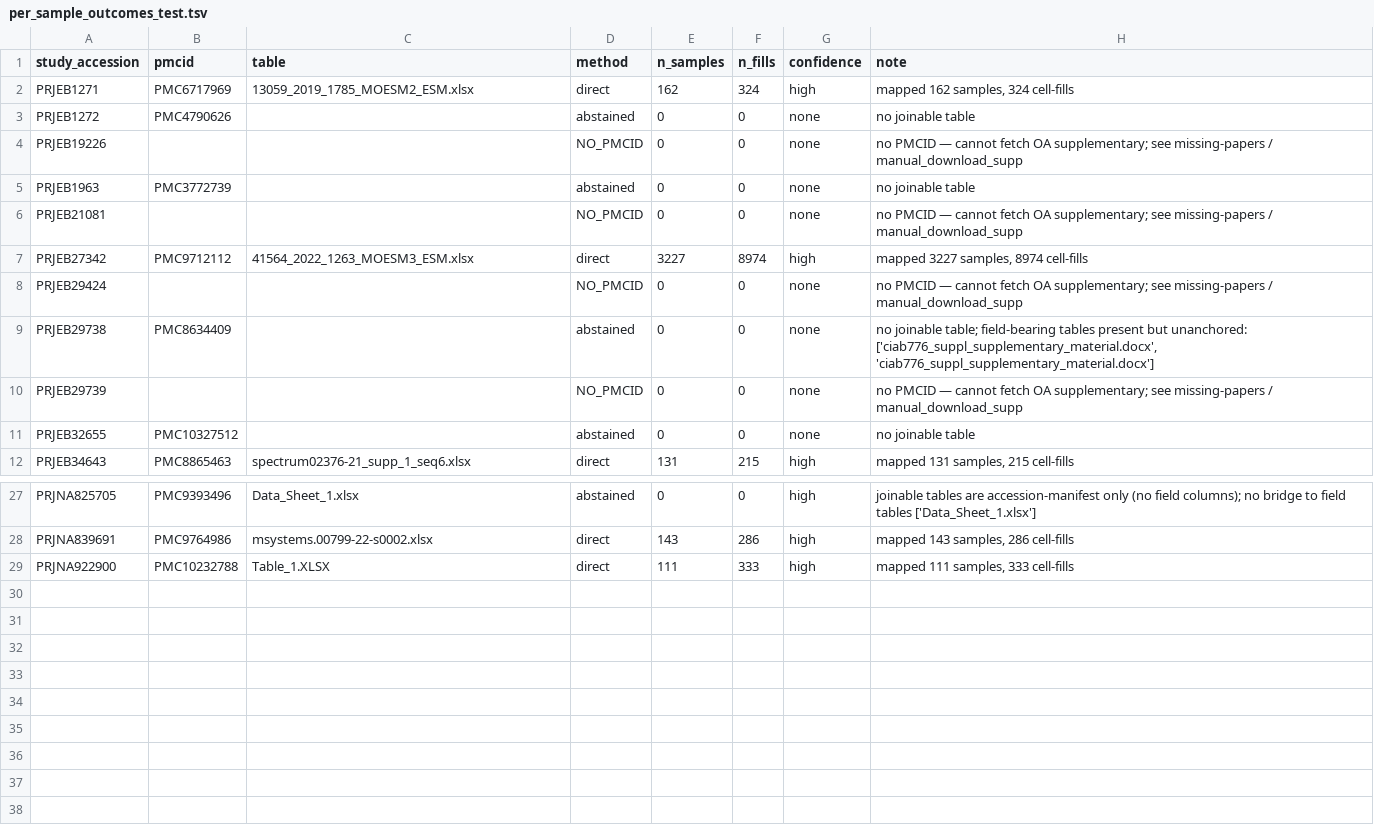
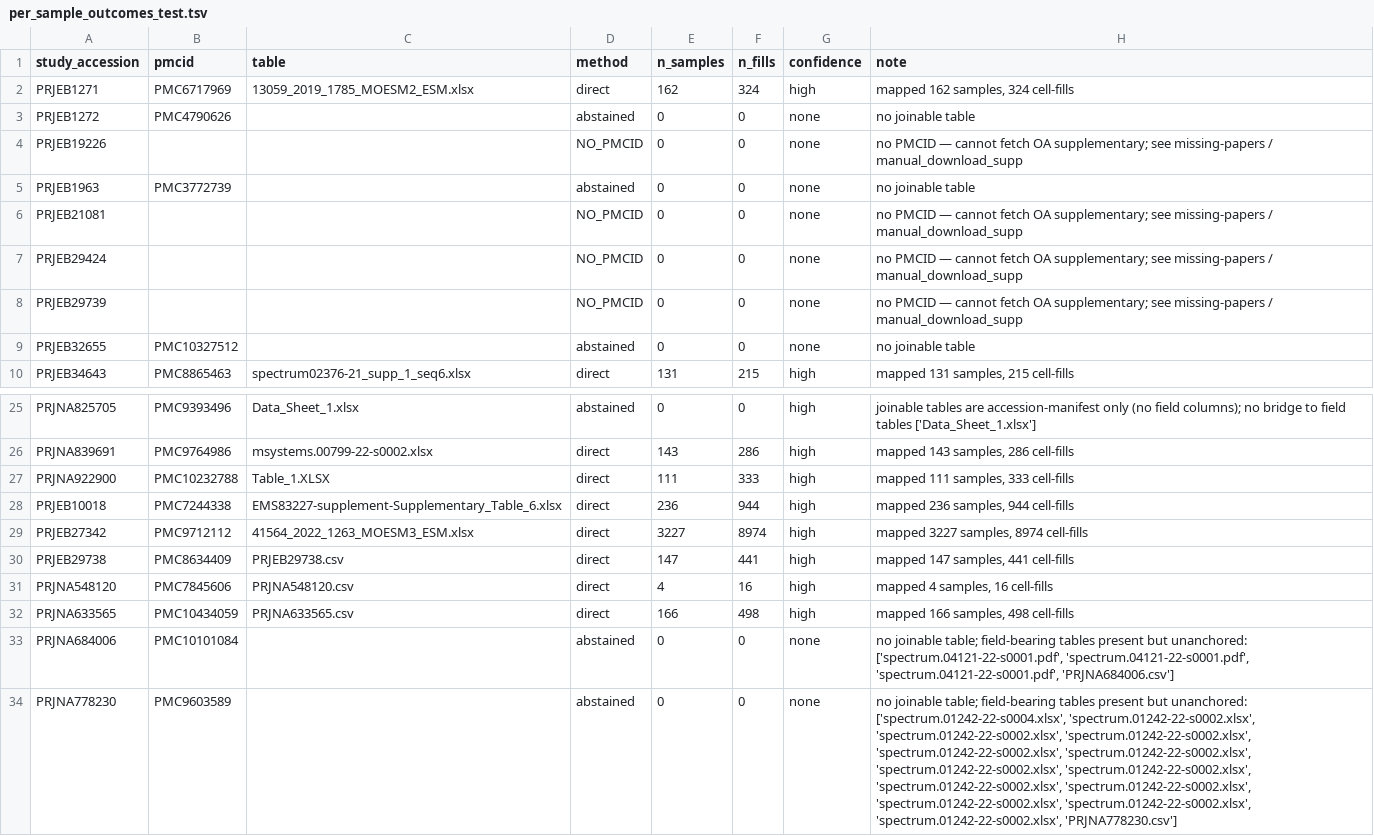
Before and after one commit to abelsond-cam/BacHGT, a TSV file: src/bac_metadata/bac_agentic_metadata/applications/klebsiella/data/sample_lv_attributes/per_sample/per_sample_outcomes_test.tsv, drawn as a sheet; only a part is shown, gaps mark what is left out.

```diff
--- a/src/bac_metadata/bac_agentic_metadata/applications/klebsiella/data/sample_lv_attributes/per_sample/per_sample_outcomes_test.tsv
+++ b/src/bac_metadata/bac_agentic_metadata/applications/klebsiella/data/sample_lv_attributes/per_sample/per_sample_outcomes_test.tsv
@@ -6,5 +6,3 @@ PRJEB1963	PMC3772739		abstained	0	0	none	no joinable table
 PRJEB21081			NO_PMCID	0	0	none	no PMCID — cannot fetch OA supplementary; see missing-papers / manual_download_supp
-PRJEB27342	PMC9712112	41564_2022_1263_MOESM3_ESM.xlsx	direct	3227	8974	high	mapped 3227 samples, 8974 cell-fills
 PRJEB29424			NO_PMCID	0	0	none	no PMCID — cannot fetch OA supplementary; see missing-papers / manual_download_supp
-PRJEB29738	PMC8634409		abstained	0	0	none	no joinable table; field-bearing tables present but unanchored: ['ciab776_suppl_supplementary_material.docx', 'ciab776_suppl_supplementary_material.docx']
 PRJEB29739			NO_PMCID	0	0	none	no PMCID — cannot fetch OA supplementary; see missing-papers / manual_download_supp
@@ -29 +27,8 @@ PRJNA839691	PMC9764986	msystems.00799-22-s0002.xlsx	direct	143	286	high	mapped 1
 PRJNA922900	PMC10232788	Table_1.XLSX	direct	111	333	high	mapped 111 samples, 333 cell-fills
+PRJEB10018	PMC7244338	EMS83227-supplement-Supplementary_Table_6.xlsx	direct	236	944	high	mapped 236 samples, 944 cell-fills
+PRJEB27342	PMC9712112	41564_2022_1263_MOESM3_ESM.xlsx	direct	3227	8974	high	mapped 3227 samples, 8974 cell-fills
+PRJEB29738	PMC8634409	PRJEB29738.csv	direct	147	441	high	mapped 147 samples, 441 cell-fills
+PRJNA548120	PMC7845606	PRJNA548120.csv	direct	4	16	high	mapped 4 samples, 16 cell-fills
+PRJNA633565	PMC10434059	PRJNA633565.csv	direct	166	498	high	mapped 166 samples, 498 cell-fills
+PRJNA684006	PMC10101084		abstained	0	0	none	no joinable table; field-bearing tables present but unanchored: ['spectrum.04121-22-s0001.pdf', 'spectrum.04121-22-s0001.pdf', 'spectrum.04121-22-s0001.pdf', 'PRJNA684006.csv']
+PRJNA778230	PMC9603589		abstained	0	0	none	no joinable table; field-bearing tables present but unanchored: ['spectrum.01242-22-s0004.xlsx', 'spectrum.01242-22-s0002.xlsx', 'spectrum.01242-22-s0002.xlsx', 'spectrum.01242-22-s0002.xlsx', 'spectrum.01242-22-s0002.xlsx', 'spectrum.01242-22-s0002.xlsx', 'spectrum.01242-22-s0002.xlsx', 'spectrum.01242-22-s0002.xlsx', 'spectrum.01242-22-s0002.xlsx', 'spectrum.01242-22-s0002.xlsx', 'spectrum.01242-22-s0002.xlsx', 'spectrum.01242-22-s0002.xlsx', 'spectrum.01242-22-s0002.xlsx', 'PRJNA778230.csv']
```
Also changed, not shown: src/bac_metadata/bac_agentic_metadata/applications/klebsiella/data/diagnostics/audit_manual_curation.tsv, src/bac_metadata/bac_agentic_metadata/applications/klebsiella/data/sample_lv_attributes/per_sample/per_sample_outcomes_train.tsv, 16 other files.
